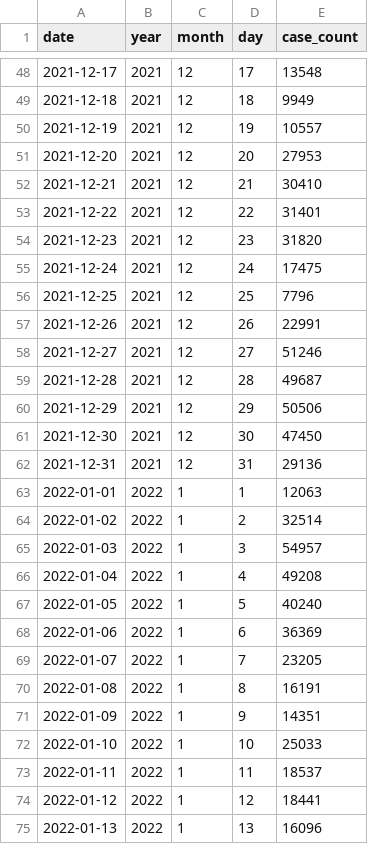
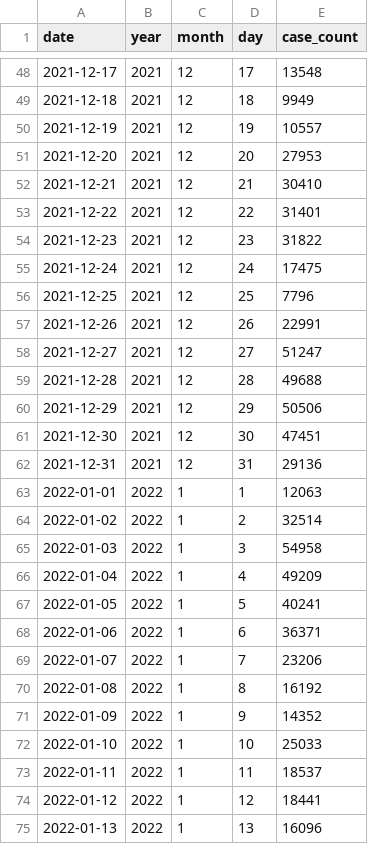
Before and after one commit to YingchenX/final_project_jfk_delay, a CSV file: tidied_data/covid.csv, drawn as a sheet; only a part is shown, gaps mark what is left out.

```diff
--- a/tidied_data/covid.csv
+++ b/tidied_data/covid.csv
@@ -53,3 +53,3 @@ date,year,month,day,case_count
 2021-12-22,2021,12,22,31401
-2021-12-23,2021,12,23,31820
+2021-12-23,2021,12,23,31822
 2021-12-24,2021,12,24,17475
@@ -57,6 +57,6 @@ date,year,month,day,case_count
 2021-12-26,2021,12,26,22991
-2021-12-27,2021,12,27,51246
-2021-12-28,2021,12,28,49687
+2021-12-27,2021,12,27,51247
+2021-12-28,2021,12,28,49688
 2021-12-29,2021,12,29,50506
-2021-12-30,2021,12,30,47450
+2021-12-30,2021,12,30,47451
 2021-12-31,2021,12,31,29136
@@ -64,9 +64,9 @@ date,year,month,day,case_count
 2022-01-02,2022,1,2,32514
-2022-01-03,2022,1,3,54957
-2022-01-04,2022,1,4,49208
-2022-01-05,2022,1,5,40240
-2022-01-06,2022,1,6,36369
-2022-01-07,2022,1,7,23205
-2022-01-08,2022,1,8,16191
-2022-01-09,2022,1,9,14351
+2022-01-03,2022,1,3,54958
+2022-01-04,2022,1,4,49209
+2022-01-05,2022,1,5,40241
+2022-01-06,2022,1,6,36371
+2022-01-07,2022,1,7,23206
+2022-01-08,2022,1,8,16192
+2022-01-09,2022,1,9,14352
 2022-01-10,2022,1,10,25033
```
Also changed, not shown: 9 other files.
